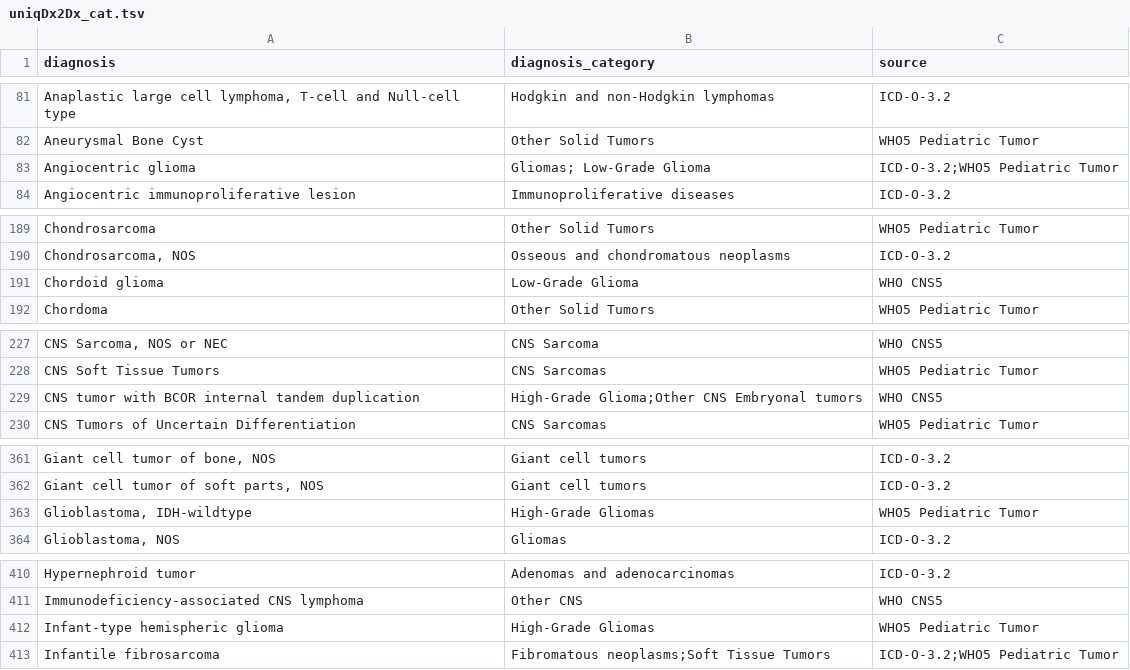
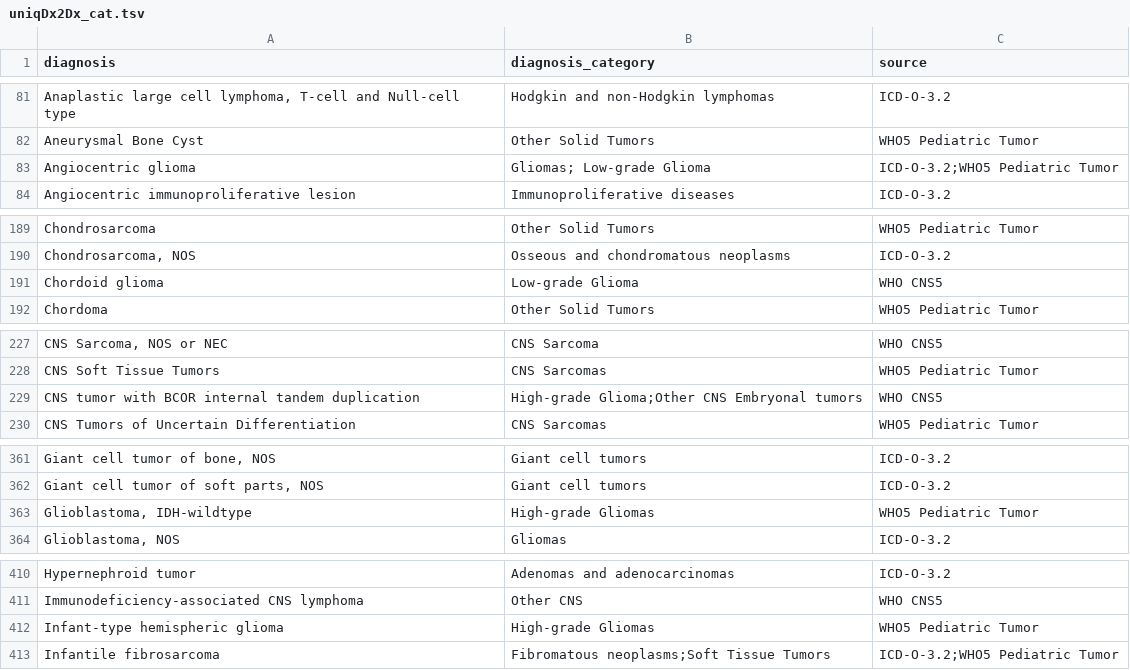
Before and after one commit to CBIIT/ChildhoodCancerDataInitiative-Prefect_Pipeline, a TSV file: docs/uniqDx2Dx_cat.tsv, drawn as a sheet; only a part is shown, gaps mark what is left out; the diff covers the shown part only.

```diff
--- a/docs/uniqDx2Dx_cat.tsv
+++ b/docs/uniqDx2Dx_cat.tsv
@@ -82,3 +82,3 @@ Anaplastic large cell lymphoma, T-cell and Null-cell type	Hodgkin and non-Hodgki
 Aneurysmal Bone Cyst	Other Solid Tumors	WHO5 Pediatric Tumor
-Angiocentric glioma	Gliomas; Low-Grade Glioma	ICD-O-3.2;WHO5 Pediatric Tumor
+Angiocentric glioma	Gliomas; Low-grade Glioma	ICD-O-3.2;WHO5 Pediatric Tumor
 Angiocentric immunoproliferative lesion	Immunoproliferative diseases	ICD-O-3.2
@@ -190,3 +190,3 @@ Chondrosarcoma	Other Solid Tumors	WHO5 Pediatric Tumor
 Chondrosarcoma, NOS	Osseous and chondromatous neoplasms	ICD-O-3.2
-Chordoid glioma	Low-Grade Glioma	WHO CNS5
+Chordoid glioma	Low-grade Glioma	WHO CNS5
 Chordoma	Other Solid Tumors	WHO5 Pediatric Tumor
@@ -228,3 +228,3 @@ CNS Sarcoma, NOS or NEC	CNS Sarcoma	WHO CNS5
 CNS Soft Tissue Tumors	CNS Sarcomas	WHO5 Pediatric Tumor
-CNS tumor with BCOR internal tandem duplication	High-Grade Glioma;Other CNS Embryonal tumors	WHO CNS5
+CNS tumor with BCOR internal tandem duplication	High-grade Glioma;Other CNS Embryonal tumors	WHO CNS5
 CNS Tumors of Uncertain Differentiation	CNS Sarcomas	WHO5 Pediatric Tumor
@@ -362,3 +362,3 @@ Giant cell tumor of bone, NOS	Giant cell tumors	ICD-O-3.2
 Giant cell tumor of soft parts, NOS	Giant cell tumors	ICD-O-3.2
-Glioblastoma, IDH-wildtype	High-Grade Gliomas	WHO5 Pediatric Tumor
+Glioblastoma, IDH-wildtype	High-grade Gliomas	WHO5 Pediatric Tumor
 Glioblastoma, NOS	Gliomas	ICD-O-3.2
@@ -411,3 +411,3 @@ Hypernephroid tumor	Adenomas and adenocarcinomas	ICD-O-3.2
 Immunodeficiency-associated CNS lymphoma	Other CNS	WHO CNS5
-Infant-type hemispheric glioma	High-Grade Gliomas	WHO5 Pediatric Tumor
+Infant-type hemispheric glioma	High-grade Gliomas	WHO5 Pediatric Tumor
 Infantile fibrosarcoma	Fibromatous neoplasms;Soft Tissue Tumors	ICD-O-3.2;WHO5 Pediatric Tumor
```
Also changed, not shown: 26 edited cells elsewhere in this file.
